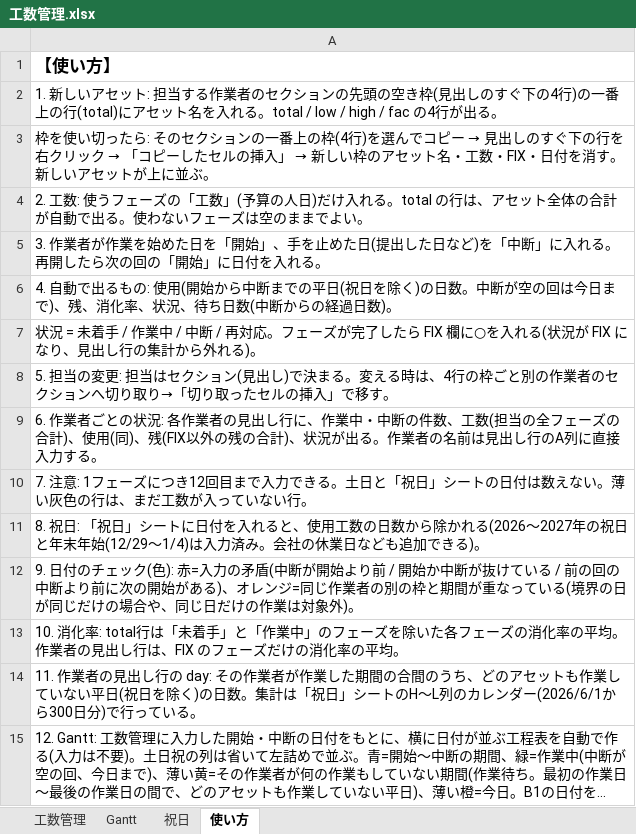
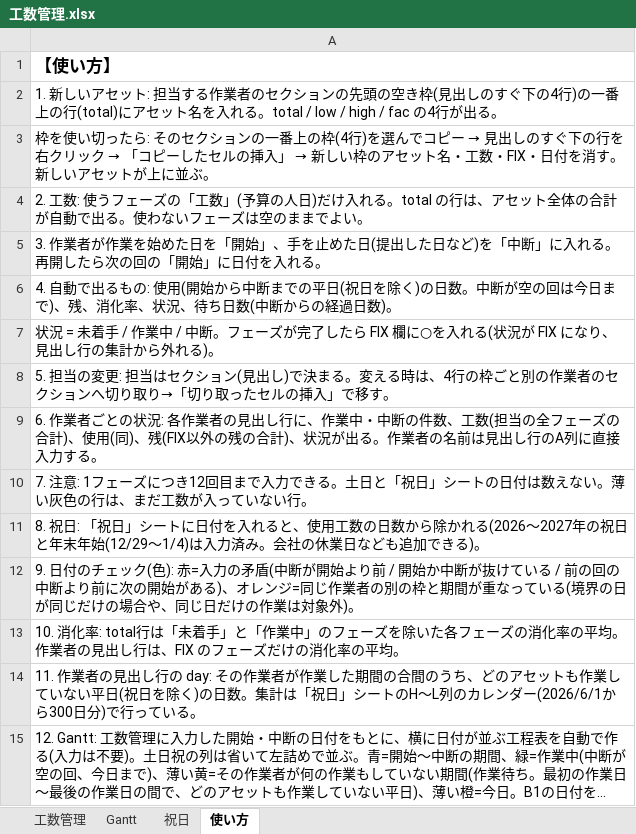
Before and after one commit to hnk1219/codework, an Excel workbook: 工数管理.xlsx, sheet 使い方, drawn as a sheet; long unchanged cells end in …; values as stored, in another font and other column widths than the file's, no borders; the diff names each change by its address in the sheet, - before the commit and + after, or states it on an @@ line.

```diff
--- a/工数管理.xlsx (sheet 使い方)
+++ b/工数管理.xlsx (sheet 使い方)
-A7: …/ 中断 / 再対応。フェー…
+A7: …/ 中断。フェー…
```
Also changed, not shown: sheet Gantt, sheet 工数管理, formulas that keep their value, hidden cells.
